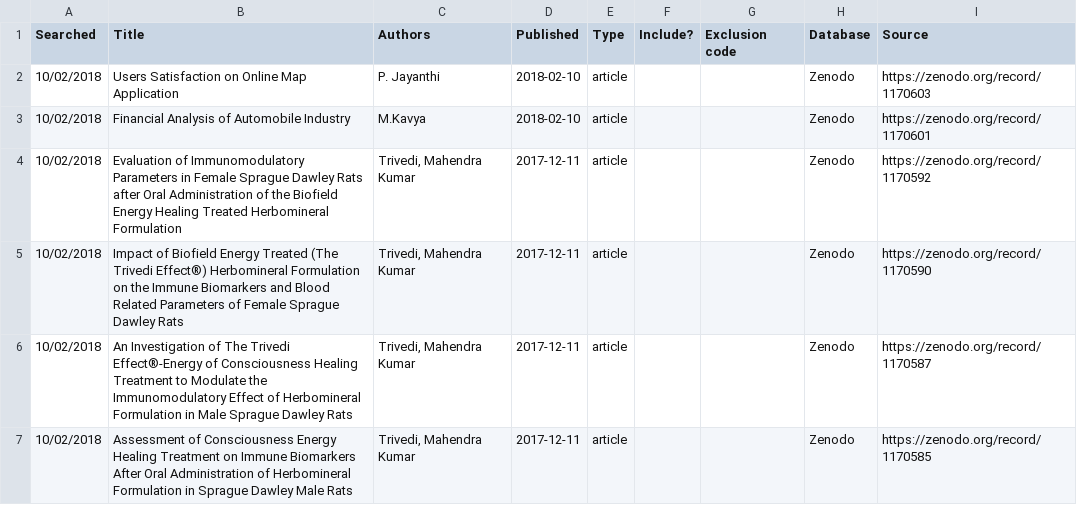
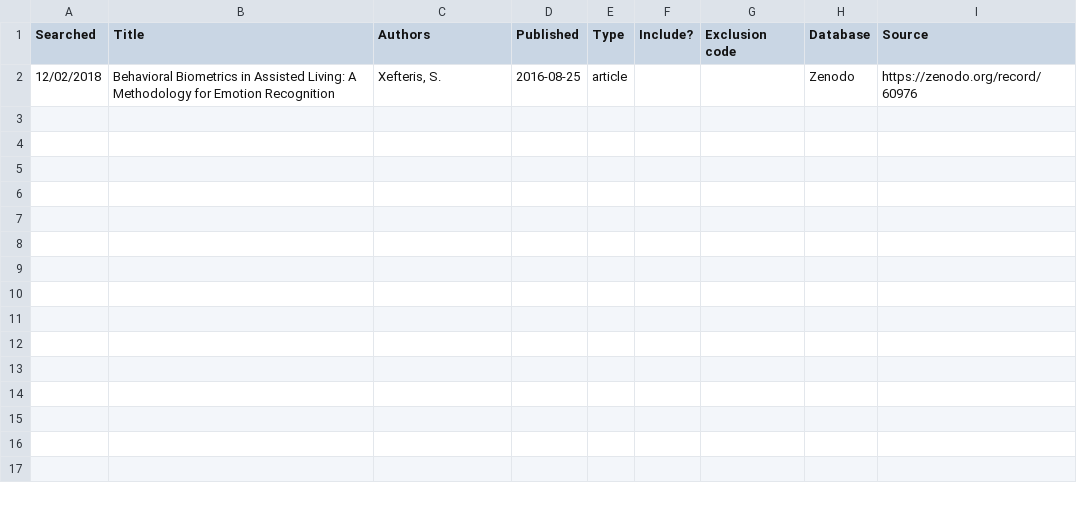
Before and after one commit to robdunne-uom/cs-literature-search, a CSV file: review-search-zenodo.csv, drawn as a sheet.

```diff
--- a/review-search-zenodo.csv
+++ b/review-search-zenodo.csv
@@ -1,7 +1,2 @@
 Searched,Title,Authors,Published,Type,Include?,Exclusion code,Database,Source
-10/02/2018,Users Satisfaction on Online Map Application,P. Jayanthi,2018-02-10,article,,,Zenodo,https://zenodo.org/record/1170603
-10/02/2018,Financial Analysis of Automobile Industry,M.Kavya,2018-02-10,article,,,Zenodo,https://zenodo.org/record/1170601
-10/02/2018,Evaluation of Immunomodulatory Parameters in Female Sprague Dawley Rats after Oral Administration of the Biofield Energy Healing Treated Herbomineral Formulation,"Trivedi, Mahendra Kumar",2017-12-11,article,,,Zenodo,https://zenodo.org/record/1170592
-10/02/2018,Impact of Biofield Energy Treated (The Trivedi Effect®) Herbomineral Formulation on the Immune Biomarkers and Blood Related Parameters of Female Sprague Dawley Rats,"Trivedi, Mahendra Kumar",2017-12-11,article,,,Zenodo,https://zenodo.org/record/1170590
-10/02/2018,An Investigation of The Trivedi Effect®-Energy of Consciousness Healing Treatment to Modulate the Immunomodulatory Effect of Herbomineral Formulation in Male Sprague Dawley Rats,"Trivedi, Mahendra Kumar",2017-12-11,article,,,Zenodo,https://zenodo.org/record/1170587
-10/02/2018,Assessment of Consciousness Energy Healing Treatment on Immune Biomarkers After Oral Administration of Herbomineral Formulation in Sprague Dawley Male Rats,"Trivedi, Mahendra Kumar",2017-12-11,article,,,Zenodo,https://zenodo.org/record/1170585
+12/02/2018,Behavioral Biometrics in Assisted Living: A Methodology for Emotion Recognition,"Xefteris, S.",2016-08-25,article,,,Zenodo,https://zenodo.org/record/60976
```
Also changed, not shown: review-search-researchgate.csv, 2 other files.
